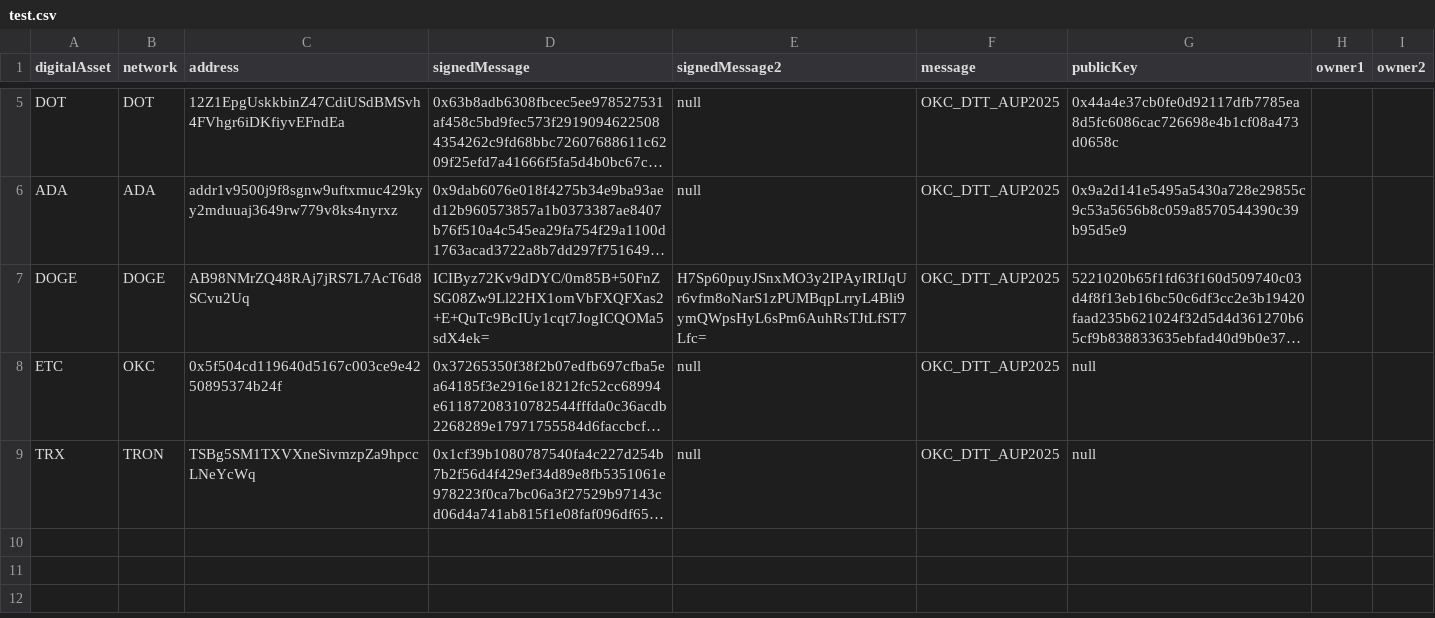
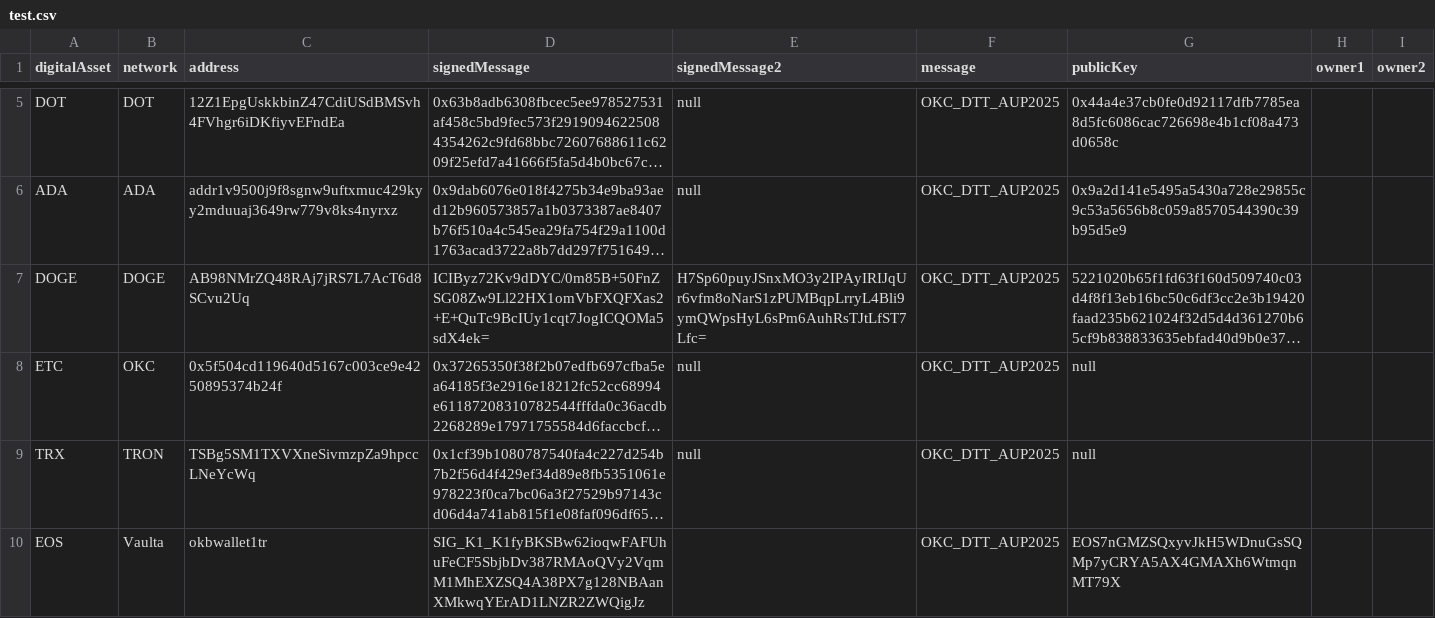
Before and after one commit to okx/proof-of-reserves, a CSV file: example/test.csv, drawn as a sheet; only a part is shown, gaps mark what is left out; long unchanged cells end in …; the diff names each change by its address in the sheet, - before the commit and + after, or states it on an @@ line.

```diff
--- a/example/test.csv
+++ b/example/test.csv
+row 10: EOS | Vaulta | okbwallet1tr | SIG_K1_K1fyBKSBw62ioqwFAFUhuFeCF5SbjbDv387RMAoQVy2VqmM1MhEXZSQ4A38PX7g128NBAanXMkwqYErAD1LNZR2ZWQigJz |  | OKC_DTT_AUP2025 | EOS7nGMZSQxyvJkH5WDnuGsSQMp7yCRYA5AX4GMAXh6WtmqnMT79X
```
Also changed, not shown: 4 other files.
